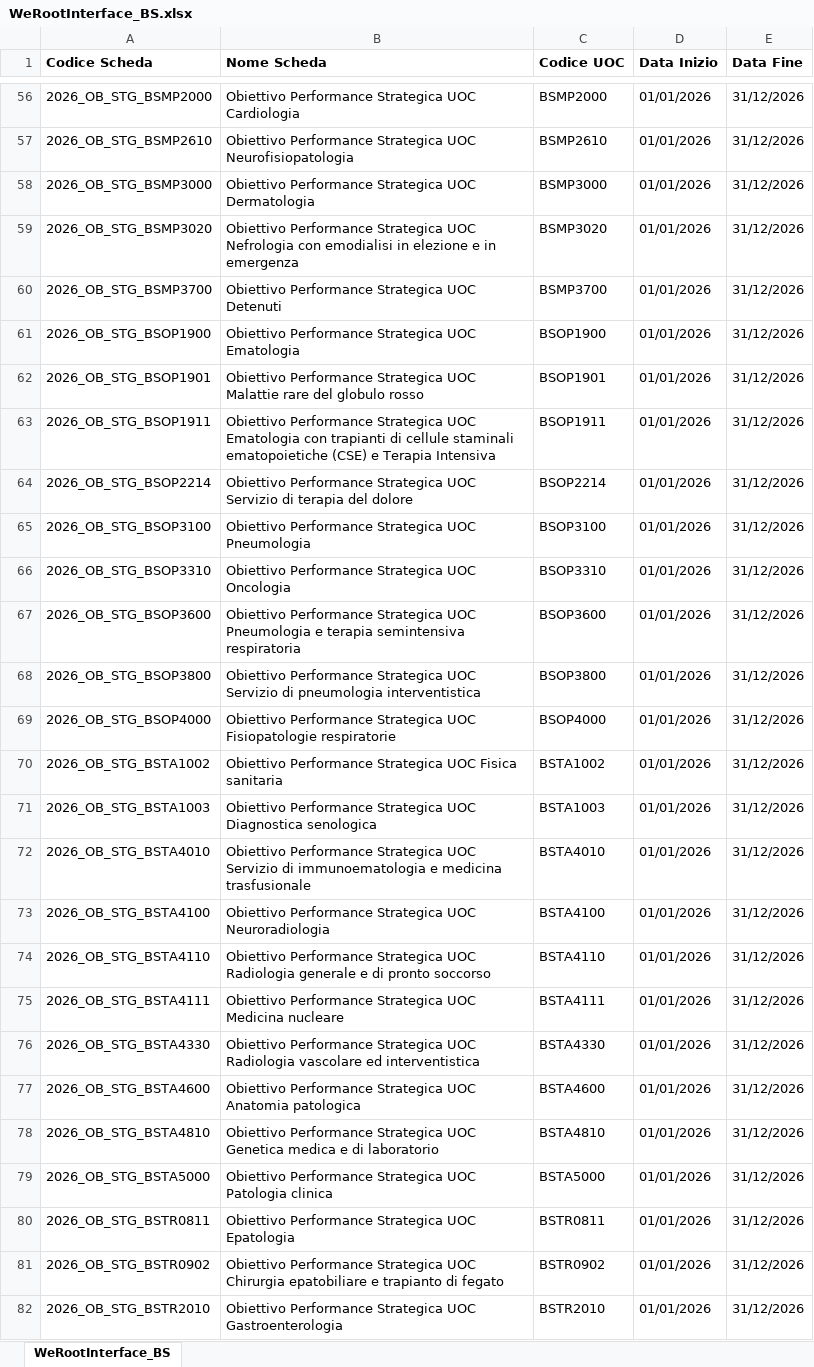
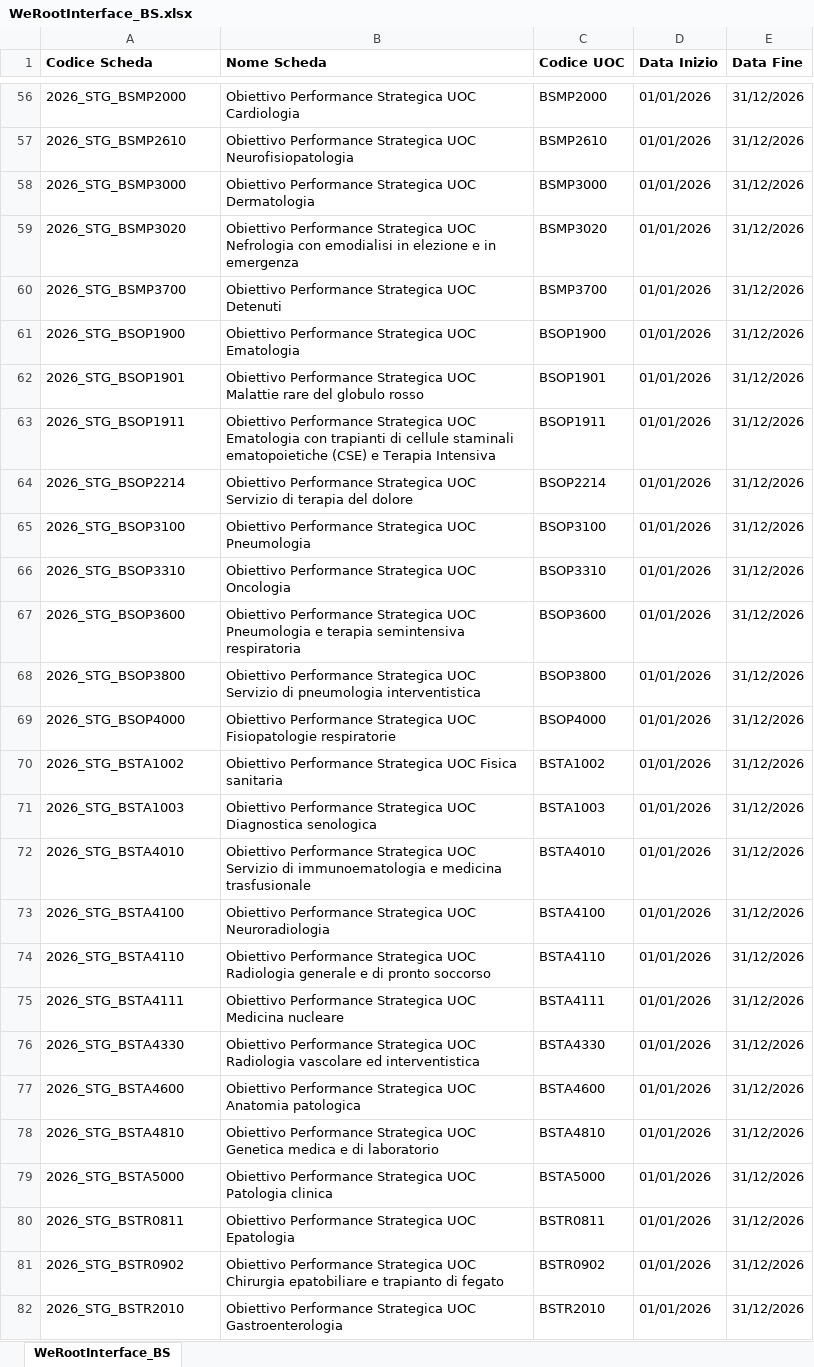
Before and after one commit to umarciano/gzoom-legacy, an Excel workbook: script/templates/WeRootInterface_BS.xlsx, sheet WeRootInterface_BS, drawn as a sheet; only a part is shown, gaps mark what is left out; values as stored, in another font and other column widths than the file's, no borders; the diff covers the shown part only; the diff names each change by its address in the sheet, - before the commit and + after, or states it on an @@ line.

```diff
--- a/script/templates/WeRootInterface_BS.xlsx (sheet WeRootInterface_BS)
+++ b/script/templates/WeRootInterface_BS.xlsx (sheet WeRootInterface_BS)
-A56 (Codice Scheda): 2026_OB_STG_BSMP2000
+A56 (Codice Scheda): 2026_STG_BSMP2000
-A57 (Codice Scheda): 2026_OB_STG_BSMP2610
+A57 (Codice Scheda): 2026_STG_BSMP2610
-A58 (Codice Scheda): 2026_OB_STG_BSMP3000
+A58 (Codice Scheda): 2026_STG_BSMP3000
-A59 (Codice Scheda): 2026_OB_STG_BSMP3020
+A59 (Codice Scheda): 2026_STG_BSMP3020
-A60 (Codice Scheda): 2026_OB_STG_BSMP3700
+A60 (Codice Scheda): 2026_STG_BSMP3700
-A61 (Codice Scheda): 2026_OB_STG_BSOP1900
+A61 (Codice Scheda): 2026_STG_BSOP1900
-A62 (Codice Scheda): 2026_OB_STG_BSOP1901
+A62 (Codice Scheda): 2026_STG_BSOP1901
-A63 (Codice Scheda): 2026_OB_STG_BSOP1911
+A63 (Codice Scheda): 2026_STG_BSOP1911
-A64 (Codice Scheda): 2026_OB_STG_BSOP2214
+A64 (Codice Scheda): 2026_STG_BSOP2214
-A65 (Codice Scheda): 2026_OB_STG_BSOP3100
+A65 (Codice Scheda): 2026_STG_BSOP3100
-A66 (Codice Scheda): 2026_OB_STG_BSOP3310
+A66 (Codice Scheda): 2026_STG_BSOP3310
-A67 (Codice Scheda): 2026_OB_STG_BSOP3600
+A67 (Codice Scheda): 2026_STG_BSOP3600
-A68 (Codice Scheda): 2026_OB_STG_BSOP3800
+A68 (Codice Scheda): 2026_STG_BSOP3800
-A69 (Codice Scheda): 2026_OB_STG_BSOP4000
+A69 (Codice Scheda): 2026_STG_BSOP4000
-A70 (Codice Scheda): 2026_OB_STG_BSTA1002
+A70 (Codice Scheda): 2026_STG_BSTA1002
-A71 (Codice Scheda): 2026_OB_STG_BSTA1003
+A71 (Codice Scheda): 2026_STG_BSTA1003
-A72 (Codice Scheda): 2026_OB_STG_BSTA4010
+A72 (Codice Scheda): 2026_STG_BSTA4010
-A73 (Codice Scheda): 2026_OB_STG_BSTA4100
+A73 (Codice Scheda): 2026_STG_BSTA4100
-A74 (Codice Scheda): 2026_OB_STG_BSTA4110
+A74 (Codice Scheda): 2026_STG_BSTA4110
-A75 (Codice Scheda): 2026_OB_STG_BSTA4111
+A75 (Codice Scheda): 2026_STG_BSTA4111
-A76 (Codice Scheda): 2026_OB_STG_BSTA4330
+A76 (Codice Scheda): 2026_STG_BSTA4330
-A77 (Codice Scheda): 2026_OB_STG_BSTA4600
+A77 (Codice Scheda): 2026_STG_BSTA4600
-A78 (Codice Scheda): 2026_OB_STG_BSTA4810
+A78 (Codice Scheda): 2026_STG_BSTA4810
-A79 (Codice Scheda): 2026_OB_STG_BSTA5000
+A79 (Codice Scheda): 2026_STG_BSTA5000
-A80 (Codice Scheda): 2026_OB_STG_BSTR0811
+A80 (Codice Scheda): 2026_STG_BSTR0811
-A81 (Codice Scheda): 2026_OB_STG_BSTR0902
+A81 (Codice Scheda): 2026_STG_BSTR0902
-A82 (Codice Scheda): 2026_OB_STG_BSTR2010
+A82 (Codice Scheda): 2026_STG_BSTR2010
```
Also changed, not shown: 64 edited cells elsewhere in this sheet, 7 other files.
